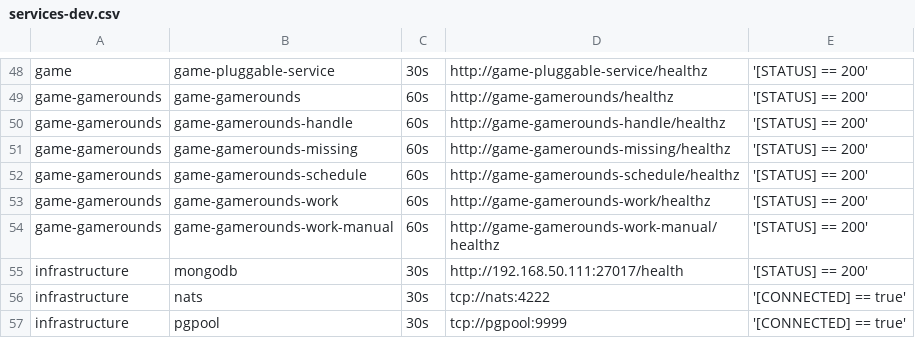
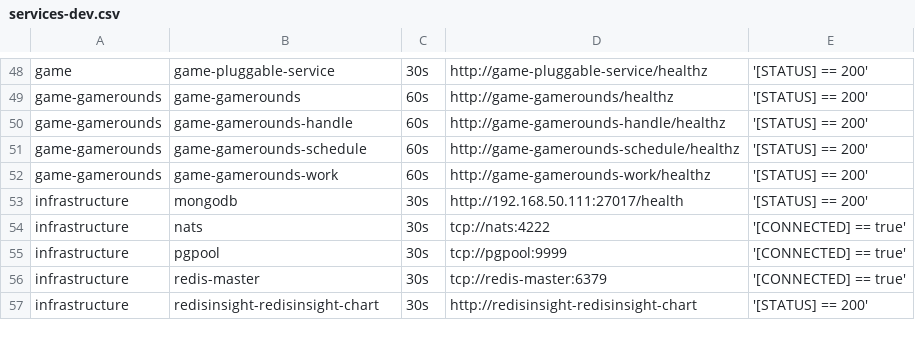
Before and after one commit to starixvn/tgs_rayprosoft_tgs.healthchecks.gatus, a CSV file: services/services-dev.csv, drawn as a sheet; only a part is shown, gaps mark what is left out; the shorter side is filled out with more unchanged rows; the diff names each change by its address in the sheet, - before the commit and + after, or states it on an @@ line.

Commit message:
delete game-gamerounds-work-manual delete game-gamerounds-missing

```diff
--- a/services/services-dev.csv
+++ b/services/services-dev.csv
-row 51: game-gamerounds | game-gamerounds-missing | 60s | http://game-gamerounds-missing/healthz | '[STATUS] == 200'
-row 54: game-gamerounds | game-gamerounds-work-manual | 60s | http://game-gamerounds-work-manual/healthz | '[STATUS] == 200'
```
Also changed, not shown: services/services-prod.csv, services/services-staging.csv.
